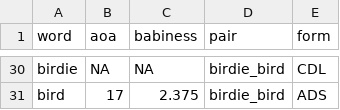
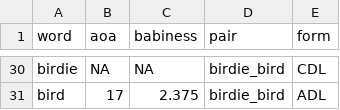
Before and after one commit to kennedycasey/RegisterShift, a CSV file: data_prep/item_info.csv, drawn as a sheet; only a part is shown, gaps mark what is left out; the diff covers the shown part only; the diff names each change by its address in the sheet, - before the commit and + after, or states it on an @@ line.

```diff
--- a/data_prep/item_info.csv
+++ b/data_prep/item_info.csv
-E31 (form): ADS
+E31 (form): ADL
```
Also changed, not shown: 14 edited cells elsewhere in this file, 2 other files.
